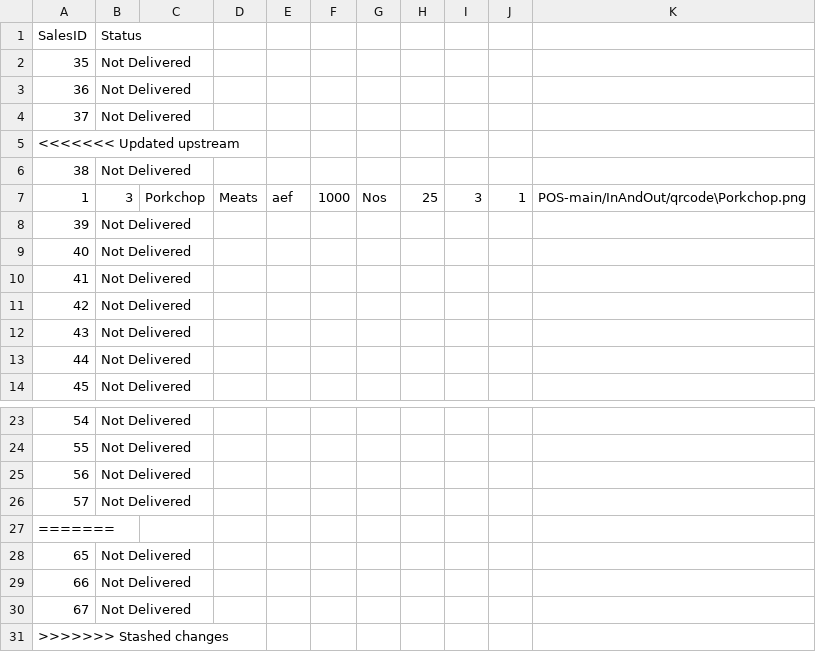
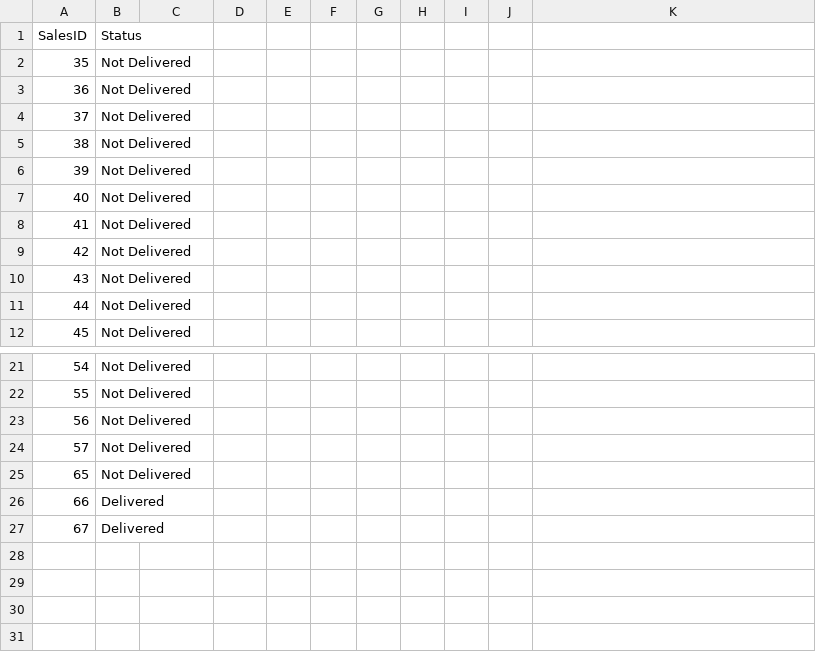
Before and after one commit to Feeder029/POS-main, a CSV file: Reciept_Info.csv, drawn as a sheet; only a part is shown, gaps mark what is left out.

```diff
--- a/Reciept_Info.csv
+++ b/Reciept_Info.csv
@@ -4,5 +4,3 @@ SalesID,Status
 37,Not Delivered
-<<<<<<< Updated upstream
 38,Not Delivered
-1,3,Porkchop,Meats,aef,1000,Nos,25,3,1,POS-main/InAndOut/qrcode\Porkchop.png
 39,Not Delivered
@@ -26,6 +24,4 @@ SalesID,Status
 57,Not Delivered
-=======
 65,Not Delivered
-66,Not Delivered
-67,Not Delivered
->>>>>>> Stashed changes
+66,Delivered
+67,Delivered
```
Also changed, not shown: POS-main/POS-ims/inventory.csv, 5 other files.
